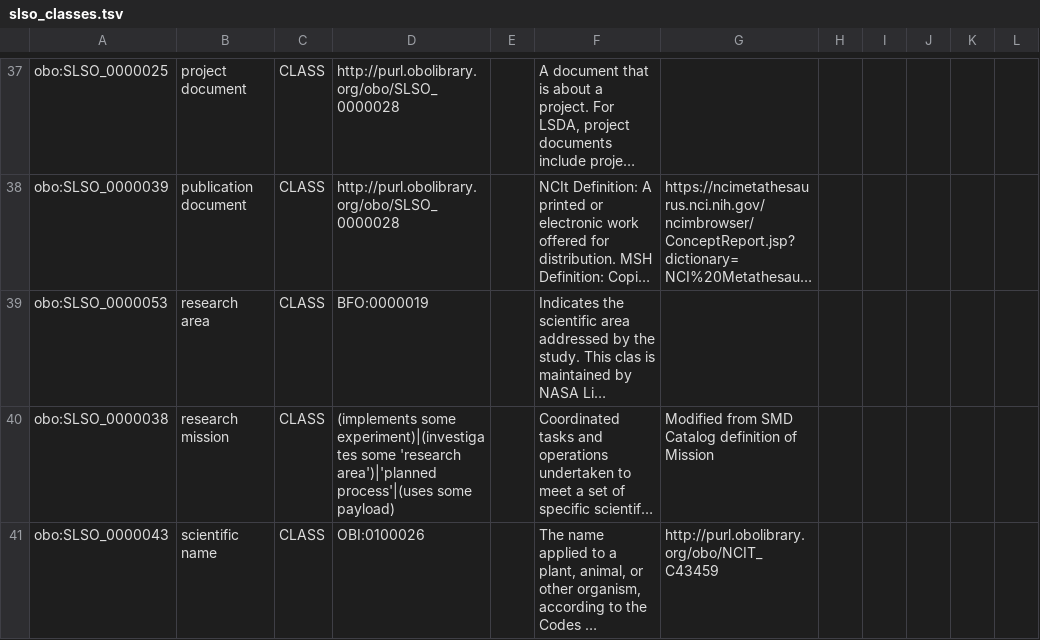
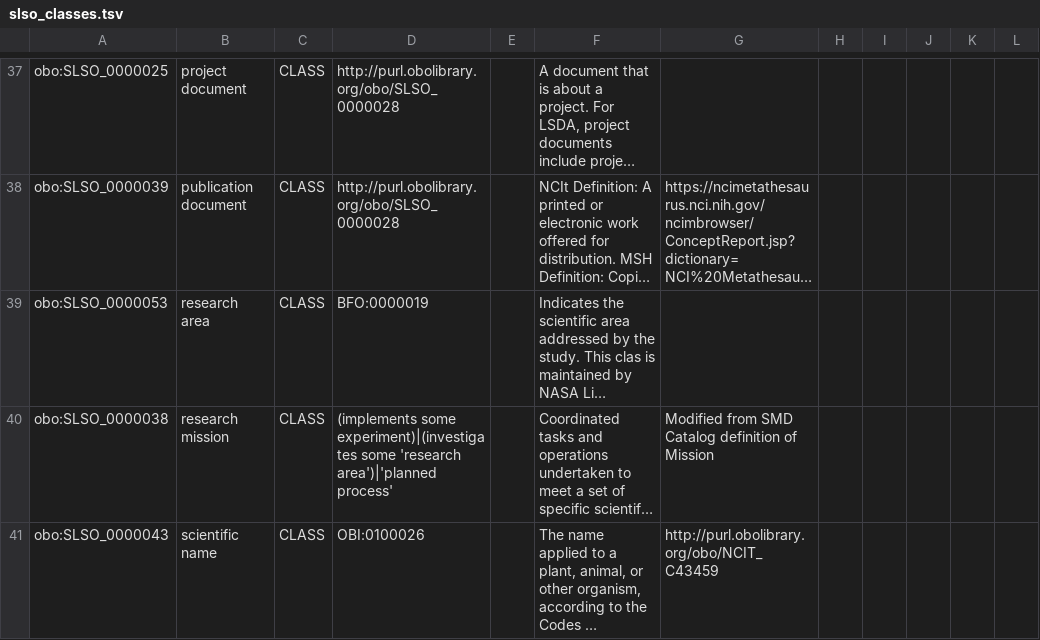
Before and after one commit to nasa/LSDAO, a TSV file: src/ontology/templates/slso_classes.tsv, drawn as a sheet; only a part is shown, gaps mark what is left out; long unchanged cells end in …; the diff covers the shown part only; the diff names each change by its address in the sheet, - before the commit and + after, or states it on an @@ line.

```diff
--- a/src/ontology/templates/slso_classes.tsv
+++ b/src/ontology/templates/slso_classes.tsv
-D40: …'research area')|'planned process'|(uses some payload)
+D40: …'research area')|'planned process'
```
Also changed, not shown: 3 edited cells elsewhere in this file, 18 other files.
